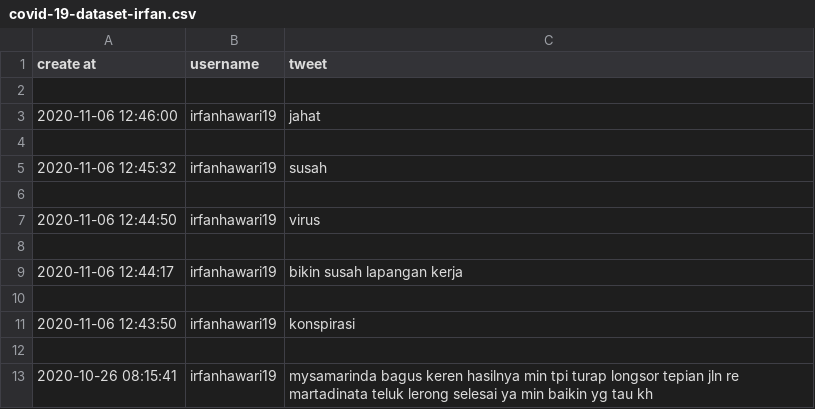
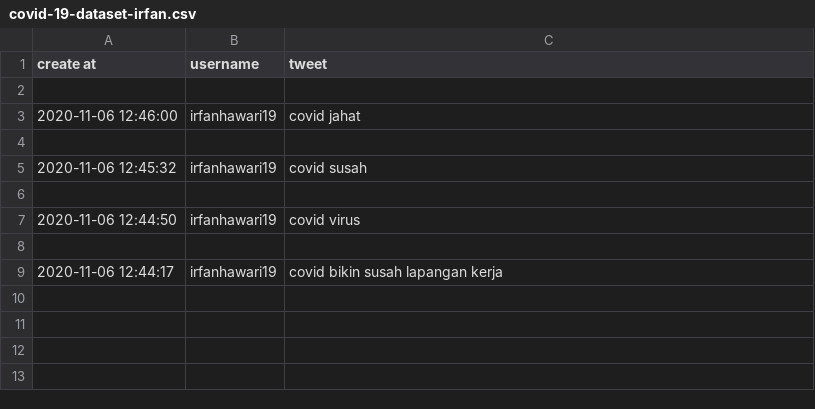
Before and after one commit to MohFahmi27/Pemrograman-Fungsional, a CSV file: data/datasetSource/covid-19-dataset-irfan.csv, drawn as a sheet.

```diff
--- a/data/datasetSource/covid-19-dataset-irfan.csv
+++ b/data/datasetSource/covid-19-dataset-irfan.csv
@@ -2,12 +2,8 @@ create at,username,tweet
 
-2020-11-06 12:46:00,irfanhawari19,jahat
+2020-11-06 12:46:00,irfanhawari19,covid jahat
 
-2020-11-06 12:45:32,irfanhawari19,susah
+2020-11-06 12:45:32,irfanhawari19,covid susah
 
-2020-11-06 12:44:50,irfanhawari19,virus
+2020-11-06 12:44:50,irfanhawari19,covid virus
 
-2020-11-06 12:44:17,irfanhawari19,bikin susah lapangan kerja
-
-2020-11-06 12:43:50,irfanhawari19,konspirasi
-
-2020-10-26 08:15:41,irfanhawari19,mysamarinda bagus keren hasilnya min tpi turap longsor tepian jln re martadinata teluk lerong selesai ya min baikin yg tau kh
+2020-11-06 12:44:17,irfanhawari19,covid bikin susah lapangan kerja
```
Also changed, not shown: 5 other files.
